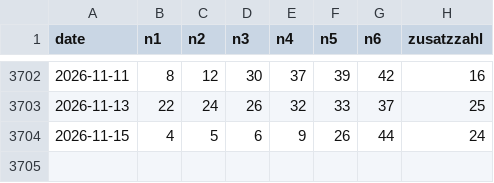
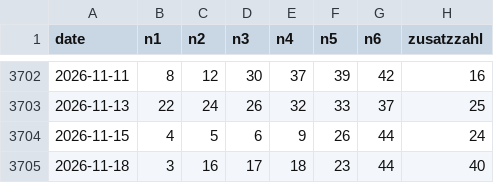
Before and after one commit to daowa89/lottery-archive, a CSV file: at/lotto_6aus45/results.csv, drawn as a sheet; only a part is shown, gaps mark what is left out.

```diff
--- a/at/lotto_6aus45/results.csv
+++ b/at/lotto_6aus45/results.csv
@@ -3704 +3704,2 @@ date,n1,n2,n3,n4,n5,n6,zusatzzahl
 2026-11-15,4,5,6,9,26,44,24
+2026-11-18,3,16,17,18,23,44,40
```
